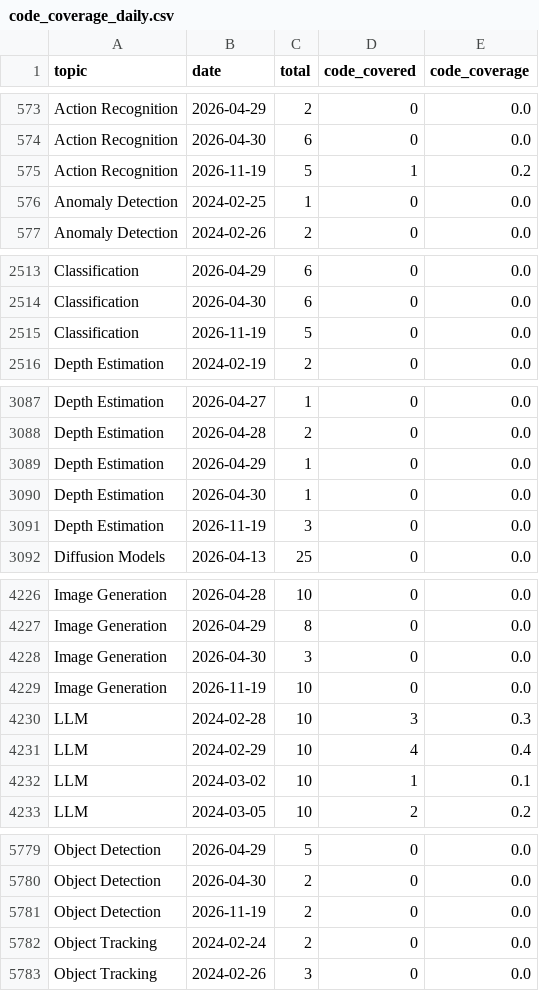
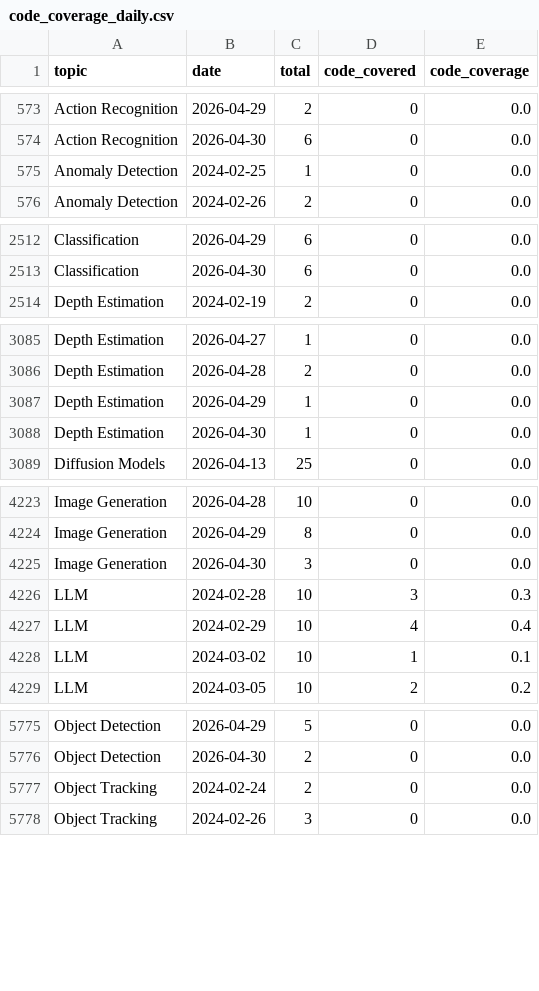
Before and after one commit to a541203686/paper-list, a CSV file: docs/analytics/data/code_coverage_daily.csv, drawn as a sheet; only a part is shown, gaps mark what is left out; the diff covers the shown part only; the diff names each change by its address in the sheet, - before the commit and + after, or states it on an @@ line.

```diff
--- a/docs/analytics/data/code_coverage_daily.csv
+++ b/docs/analytics/data/code_coverage_daily.csv
-row 575: Action Recognition | 2026-11-19 | 5 | 1 | 0.2
-row 2515: Classification | 2026-11-19 | 5 | 0 | 0.0
-row 3091: Depth Estimation | 2026-11-19 | 3 | 0 | 0.0
-row 4229: Image Generation | 2026-11-19 | 10 | 0 | 0.0
-row 5781: Object Detection | 2026-11-19 | 2 | 0 | 0.0
```
Also changed, not shown: 5 removed rows elsewhere in this file, docs/analytics/data/code_coverage_monthly.csv, docs/analytics/data/daily_counts.csv, 43 other files.
